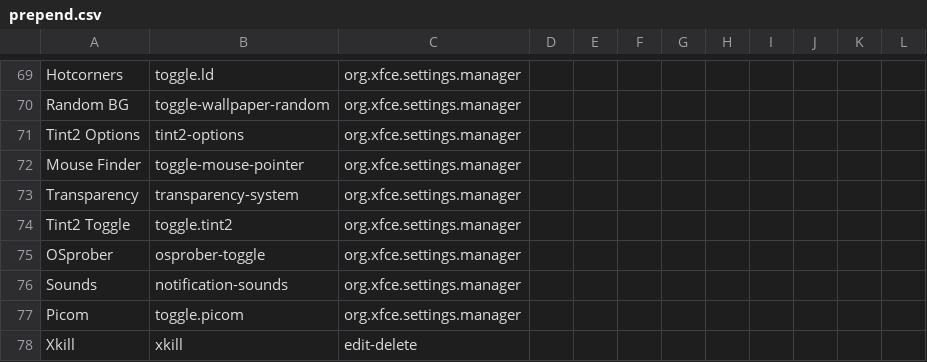
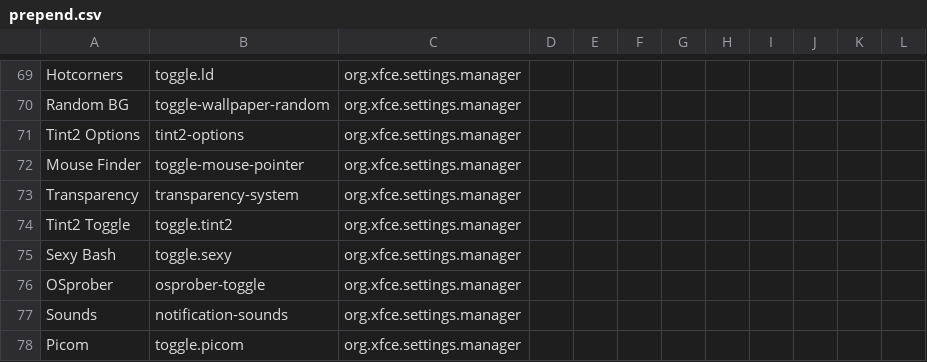
Before and after one commit to sleekmason/Lilidog-Trixie, a CSV file: config/includes.chroot_after_packages/etc/skel/.config/jgmenu/prepend.csv, drawn as a sheet; only a part is shown, gaps mark what is left out; the shorter side is filled out with more unchanged rows.

Commit message:
moved Sexy-bash-prompt to a definitive toggle in the menu for at will use. - Adjusted the zsh script to capitalize bash. - changed colors alias to use ansi.

```diff
--- a/config/includes.chroot_after_packages/etc/skel/.config/jgmenu/prepend.csv
+++ b/config/includes.chroot_after_packages/etc/skel/.config/jgmenu/prepend.csv
@@ -74,2 +74,3 @@ Transparency,        transparency-system,                           org.xfce.set
 Tint2 Toggle,        toggle.tint2,                                  org.xfce.settings.manager
+Sexy Bash,           toggle.sexy,                                   org.xfce.settings.manager
 OSprober,            osprober-toggle,                               org.xfce.settings.manager
```
Also changed, not shown: 5 other files.
